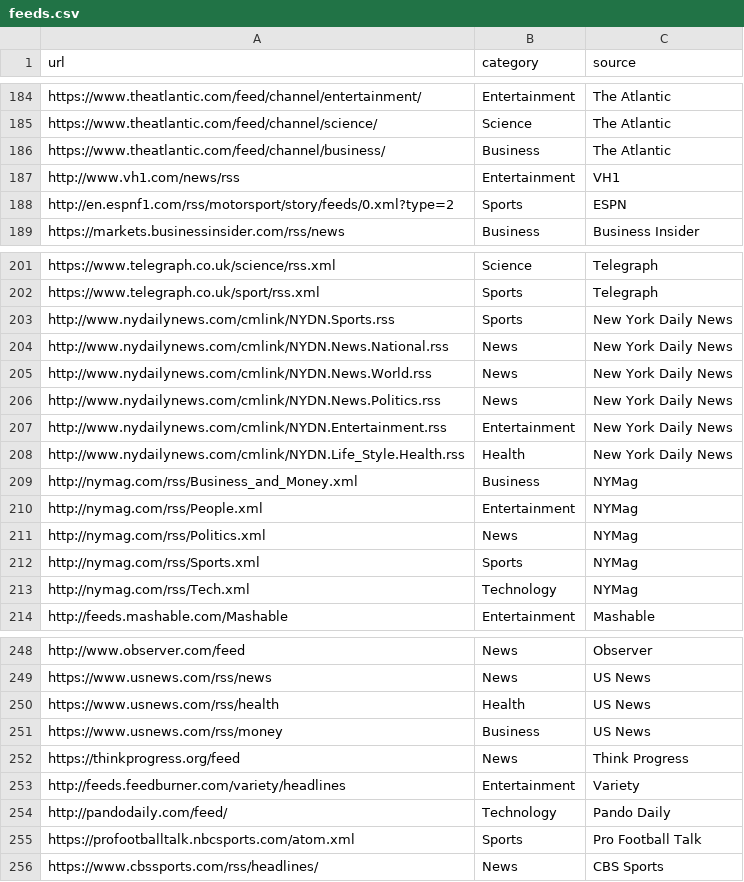
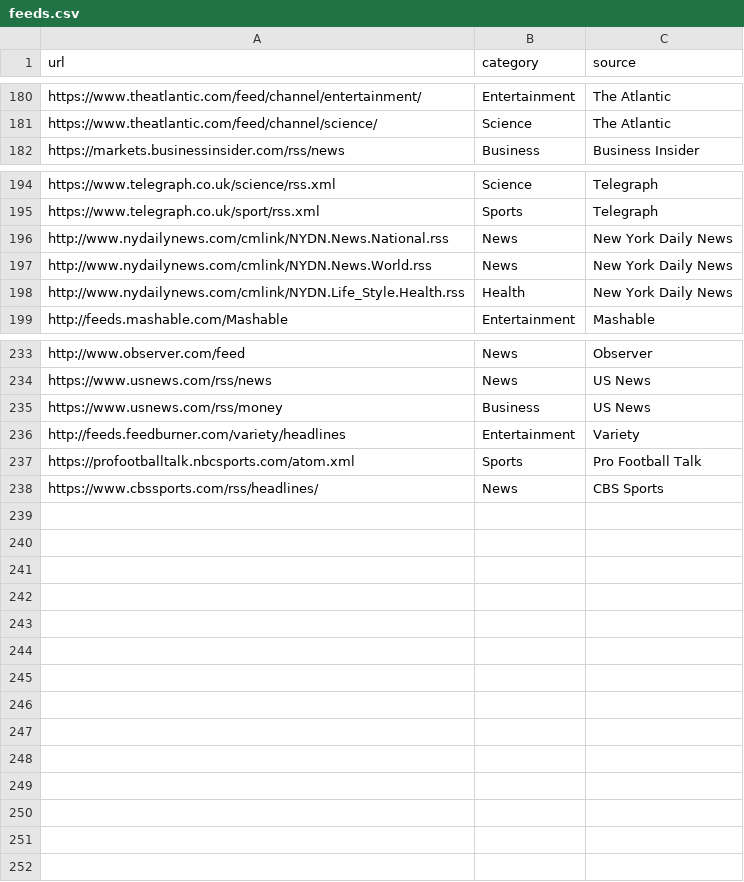
Before and after one commit to dkrichards86/aggrep-api, a CSV file: feeds.csv, drawn as a sheet; only a part is shown, gaps mark what is left out; the diff covers the shown part only; the diff names each change by its address in the sheet, - before the commit and + after, or states it on an @@ line.

Commit message:
Techdebt/db cleanup (#39)
* Removes dead feeds.

* Removes commented out model relationships.

* Drop entities.

* Lint cleanup.

* Makes tests more deterministic.

```diff
--- a/feeds.csv
+++ b/feeds.csv
-row 186: https://www.theatlantic.com/feed/channel/business/ | Business | The Atlantic
-row 187: http://www.vh1.com/news/rss | Entertainment | VH1
-row 188: http://en.espnf1.com/rss/motorsport/story/feeds/0.xml?type=2 | Sports | ESPN
-row 203: http://www.nydailynews.com/cmlink/NYDN.Sports.rss | Sports | New York Daily News
-row 206: http://www.nydailynews.com/cmlink/NYDN.News.Politics.rss | News | New York Daily News
-row 207: http://www.nydailynews.com/cmlink/NYDN.Entertainment.rss | Entertainment | New York Daily News
-row 209: http://nymag.com/rss/Business_and_Money.xml | Business | NYMag
-row 210: http://nymag.com/rss/People.xml | Entertainment | NYMag
-row 211: http://nymag.com/rss/Politics.xml | News | NYMag
-row 212: http://nymag.com/rss/Sports.xml | Sports | NYMag
-row 213: http://nymag.com/rss/Tech.xml | Technology | NYMag
-row 250: https://www.usnews.com/rss/health | Health | US News
-row 252: https://thinkprogress.org/feed | News | Think Progress
-row 254: http://pandodaily.com/feed/ | Technology | Pando Daily
```
Also changed, not shown: 4 removed rows elsewhere in this file, 5 other files.
